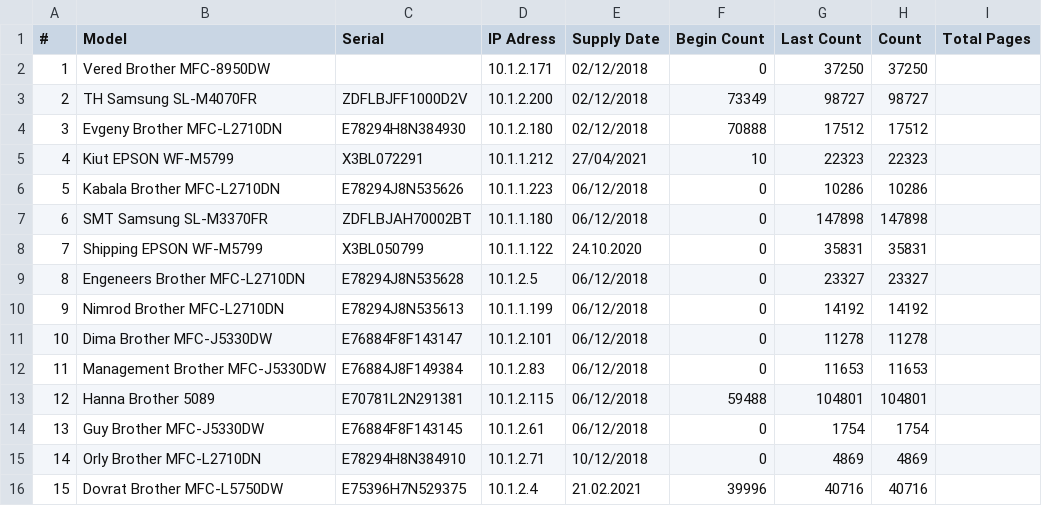
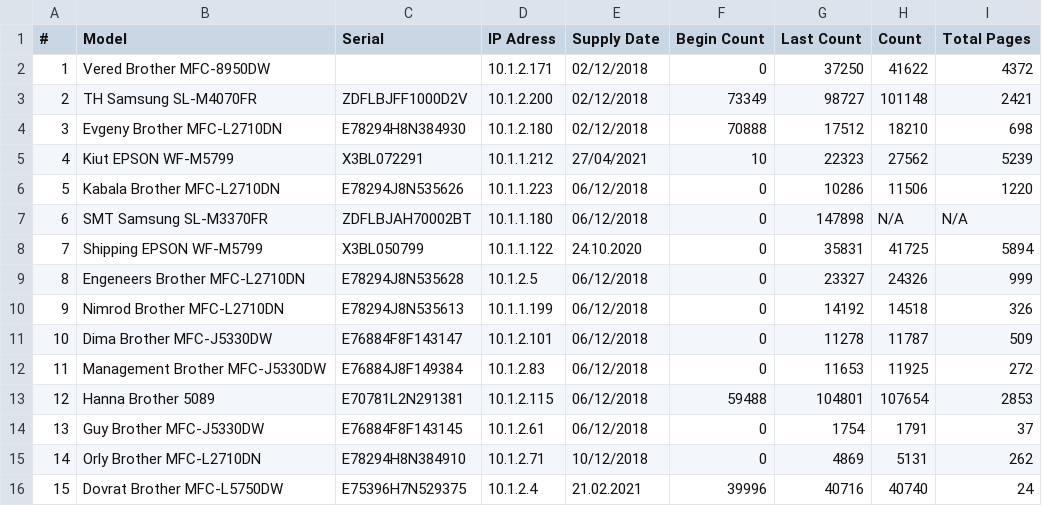
Before and after one commit to Datsent/PrinterCounter, a CSV file: Printers.csv, drawn as a sheet.

```diff
--- a/Printers.csv
+++ b/Printers.csv
@@ -1,16 +1,16 @@
 #,Model,Serial,IP Adress,Supply Date,Begin Count,Last Count,Count,Total Pages
-1,Vered Brother MFC-8950DW,,10.1.2.171,02/12/2018,0,37250,37250,
-2,TH Samsung SL-M4070FR,ZDFLBJFF1000D2V,10.1.2.200,02/12/2018,73349,98727,98727,
-3,Evgeny Brother MFC-L2710DN,E78294H8N384930,10.1.2.180,02/12/2018,70888,17512,17512,
-4,Kiut EPSON WF-M5799,X3BL072291,10.1.1.212,27/04/2021,10,22323,22323,
-5,Kabala Brother MFC-L2710DN,E78294J8N535626,10.1.1.223,06/12/2018,0,10286,10286,
-6,SMT Samsung SL-M3370FR,ZDFLBJAH70002BT,10.1.1.180,06/12/2018,0,147898,147898,
-7,Shipping EPSON WF-M5799,X3BL050799,10.1.1.122,24.10.2020,0,35831,35831,
-8,Engeneers Brother MFC-L2710DN,E78294J8N535628,10.1.2.5,06/12/2018,0,23327,23327,
-9,Nimrod Brother MFC-L2710DN,E78294J8N535613,10.1.1.199,06/12/2018,0,14192,14192,
-10,Dima Brother MFC-J5330DW,E76884F8F143147,10.1.2.101,06/12/2018,0,11278,11278,
-11,Management Brother MFC-J5330DW,E76884J8F149384,10.1.2.83,06/12/2018,0,11653,11653,
-12,Hanna Brother 5089,E70781L2N291381,10.1.2.115,06/12/2018,59488,104801,104801,
-13,Guy Brother MFC-J5330DW,E76884F8F143145,10.1.2.61,06/12/2018,0,1754,1754,
-14,Orly Brother MFC-L2710DN,E78294H8N384910,10.1.2.71,10/12/2018,0,4869,4869,
-15,Dovrat Brother MFC-L5750DW,E75396H7N529375,10.1.2.4,21.02.2021,39996,40716,40716,
+1,Vered Brother MFC-8950DW,,10.1.2.171,02/12/2018,0,37250,41622,4372
+2,TH Samsung SL-M4070FR,ZDFLBJFF1000D2V,10.1.2.200,02/12/2018,73349,98727,101148,2421
+3,Evgeny Brother MFC-L2710DN,E78294H8N384930,10.1.2.180,02/12/2018,70888,17512,18210,698
+4,Kiut EPSON WF-M5799,X3BL072291,10.1.1.212,27/04/2021,10,22323,27562,5239
+5,Kabala Brother MFC-L2710DN,E78294J8N535626,10.1.1.223,06/12/2018,0,10286,11506,1220
+6,SMT Samsung SL-M3370FR,ZDFLBJAH70002BT,10.1.1.180,06/12/2018,0,147898,N/A,N/A
+7,Shipping EPSON WF-M5799,X3BL050799,10.1.1.122,24.10.2020,0,35831,41725,5894
+8,Engeneers Brother MFC-L2710DN,E78294J8N535628,10.1.2.5,06/12/2018,0,23327,24326,999
+9,Nimrod Brother MFC-L2710DN,E78294J8N535613,10.1.1.199,06/12/2018,0,14192,14518,326
+10,Dima Brother MFC-J5330DW,E76884F8F143147,10.1.2.101,06/12/2018,0,11278,11787,509
+11,Management Brother MFC-J5330DW,E76884J8F149384,10.1.2.83,06/12/2018,0,11653,11925,272
+12,Hanna Brother 5089,E70781L2N291381,10.1.2.115,06/12/2018,59488,104801,107654,2853
+13,Guy Brother MFC-J5330DW,E76884F8F143145,10.1.2.61,06/12/2018,0,1754,1791,37
+14,Orly Brother MFC-L2710DN,E78294H8N384910,10.1.2.71,10/12/2018,0,4869,5131,262
+15,Dovrat Brother MFC-L5750DW,E75396H7N529375,10.1.2.4,21.02.2021,39996,40716,40740,24
```
Also changed, not shown: 1 other file.
